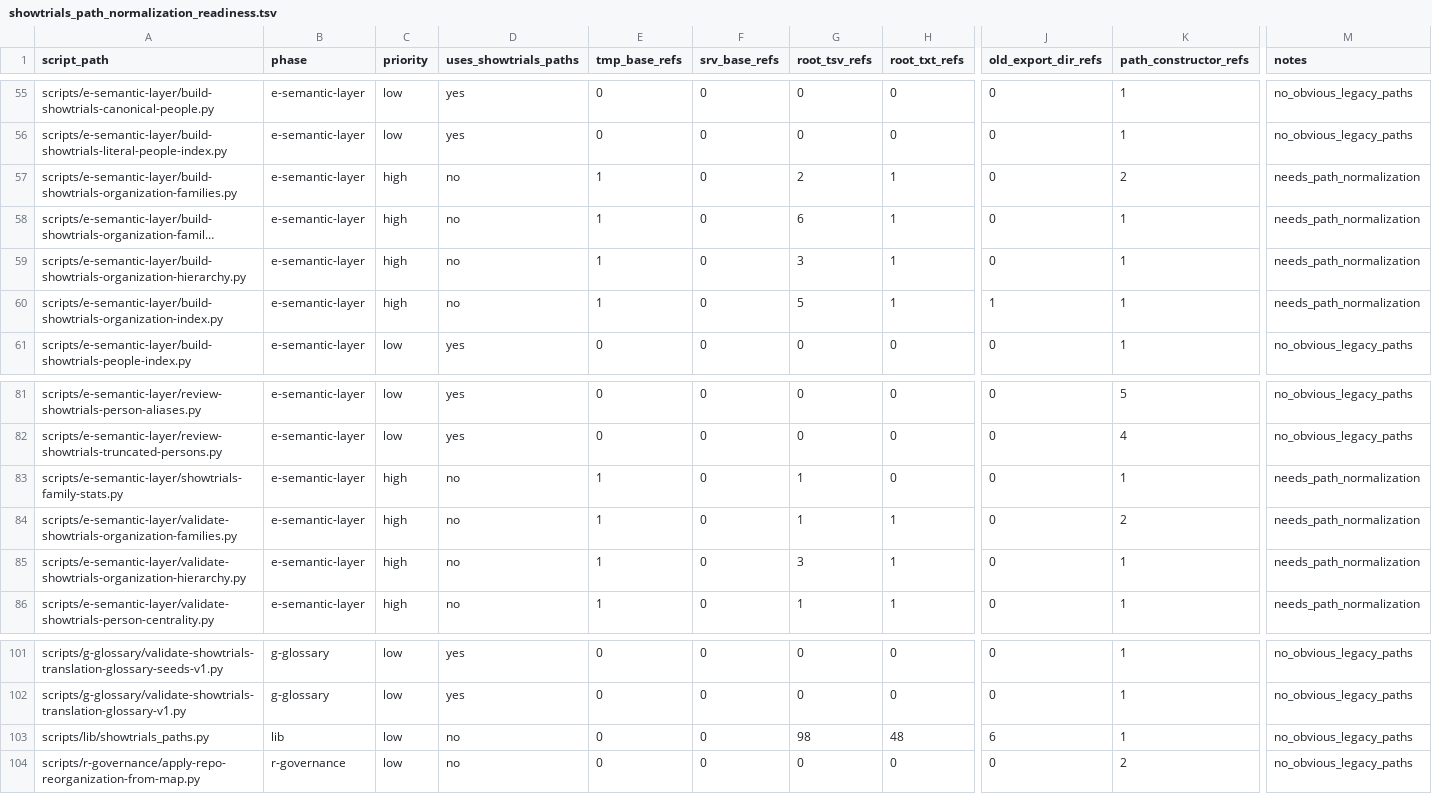
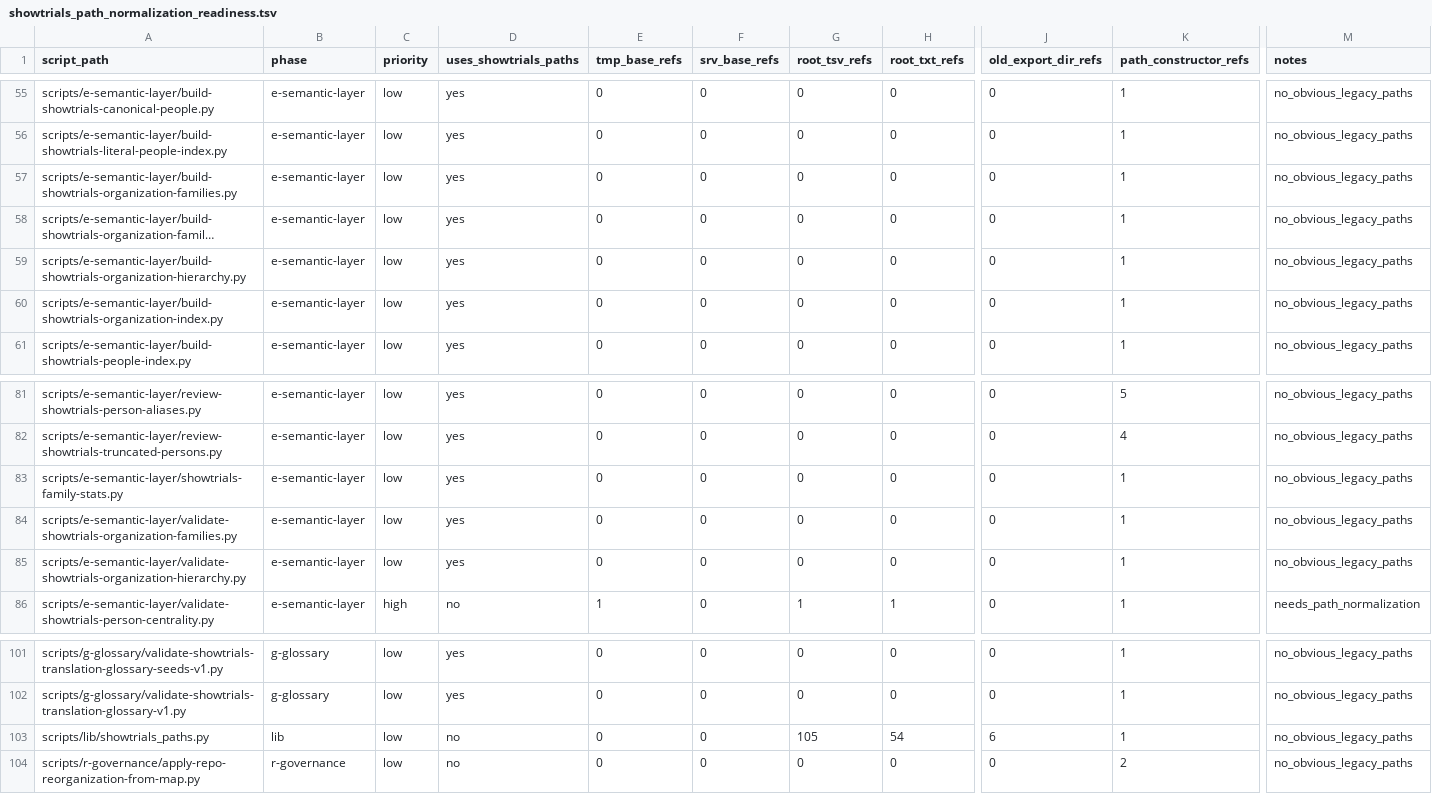
Before and after one commit to rib-thiago/showtrials-discovery, a TSV file: data/r-governance/path-audit/showtrials_path_normalization_readiness.tsv, drawn as a sheet; only a part is shown, gaps mark what is left out; long unchanged cells end in …; the diff names each change by its address in the sheet, - before the commit and + after, or states it on an @@ line.

Commit message:
refactor: normalize paths for semantic organization layer

```diff
--- a/data/r-governance/path-audit/showtrials_path_normalization_readiness.tsv
+++ b/data/r-governance/path-audit/showtrials_path_normalization_readiness.tsv
-C57:C60 (priority): high
+C57:C60 (priority): low
-D57:D60 (uses_showtrials_paths): no
+D57:D60 (uses_showtrials_paths): yes
-E57:E60 (tmp_base_refs): 1
+E57:E60 (tmp_base_refs): 0
-G57 (root_tsv_refs): 2
+G57 (root_tsv_refs): 0
-H57:H60 (root_txt_refs): 1
+H57:H60 (root_txt_refs): 0
-K57 (path_constructor_refs): 2
+K57 (path_constructor_refs): 1
-M57:M60 (notes): needs_path_normalization
+M57:M60 (notes): no_obvious_legacy_paths
-G58 (root_tsv_refs): 6
+G58 (root_tsv_refs): 0
-G59 (root_tsv_refs): 3
+G59 (root_tsv_refs): 0
-G60 (root_tsv_refs): 5
+G60 (root_tsv_refs): 0
-J60 (old_export_dir_refs): 1
+J60 (old_export_dir_refs): 0
-C83:C85 (priority): high
+C83:C85 (priority): low
-D83:D85 (uses_showtrials_paths): no
+D83:D85 (uses_showtrials_paths): yes
-E83:E85 (tmp_base_refs): 1
+E83:E85 (tmp_base_refs): 0
-G83:G84 (root_tsv_refs): 1
+G83:G84 (root_tsv_refs): 0
-M83:M85 (notes): needs_path_normalization
+M83:M85 (notes): no_obvious_legacy_paths
-H84:H85 (root_txt_refs): 1
+H84:H85 (root_txt_refs): 0
-K84 (path_constructor_refs): 2
+K84 (path_constructor_refs): 1
-G85 (root_tsv_refs): 3
+G85 (root_tsv_refs): 0
-G103 (root_tsv_refs): 98
+G103 (root_tsv_refs): 105
-H103 (root_txt_refs): 48
+H103 (root_txt_refs): 54
```
Also changed, not shown: 9 other files.
